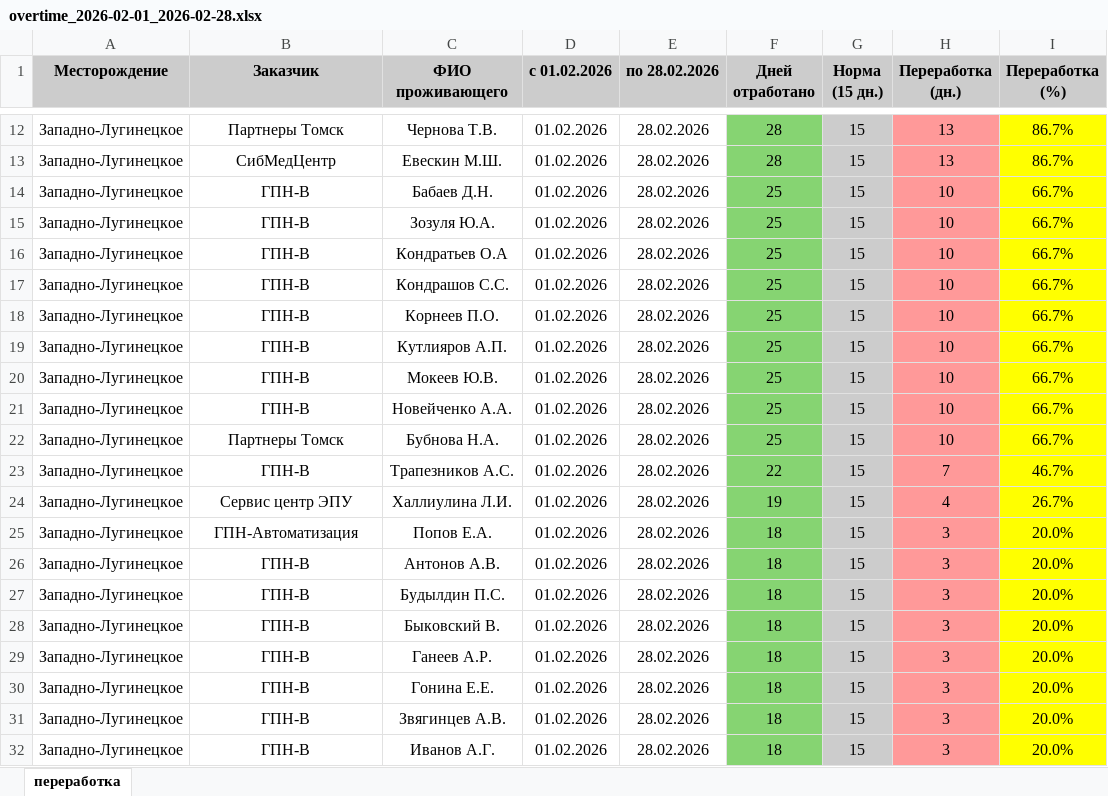
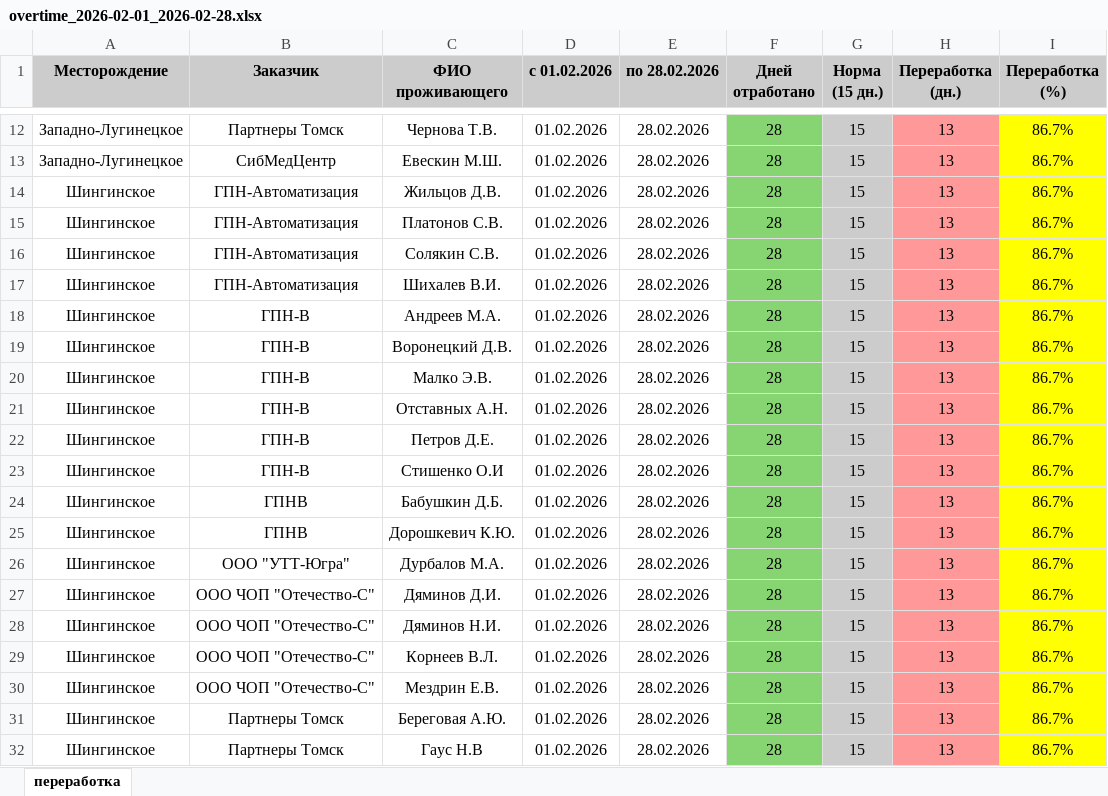
Before and after one commit to zAukaRS/diplom, an Excel workbook: excel_files/overtime_2026-02-01_2026-02-28.xlsx, sheet переработка, drawn as a sheet; only a part is shown, gaps mark what is left out; the shorter side is filled out with more unchanged rows; values as stored, in another font and other column widths than the file's, no borders; removed rows and columns are numbered as before the commit, all else as after; the diff covers the shown part only; the diff names each change by its address in the sheet, - before the commit and + after, or states it on an @@ line.

```diff
--- a/excel_files/overtime_2026-02-01_2026-02-28.xlsx (sheet переработка)
+++ b/excel_files/overtime_2026-02-01_2026-02-28.xlsx (sheet переработка)
-row 14: Западно-Лугинецкое | ГПН-В | Бабаев Д.Н. | 01.02.2026 | 28.02.2026 | 25 | 15 | 10 | 66.7%
+row 14: Шингинское | ГПН-Автоматизация | Жильцов Д.В. | 01.02.2026 | 28.02.2026 | 28 | 15 | 13 | 86.7%
+row 15: Шингинское | ГПН-Автоматизация | Платонов С.В. | 01.02.2026 | 28.02.2026 | 28 | 15 | 13 | 86.7%
+row 16: Шингинское | ГПН-Автоматизация | Солякин С.В. | 01.02.2026 | 28.02.2026 | 28 | 15 | 13 | 86.7%
+row 17: Шингинское | ГПН-Автоматизация | Шихалев В.И. | 01.02.2026 | 28.02.2026 | 28 | 15 | 13 | 86.7%
+row 18: Шингинское | ГПН-В | Андреев М.А. | 01.02.2026 | 28.02.2026 | 28 | 15 | 13 | 86.7%
+row 19: Шингинское | ГПН-В | Воронецкий Д.В. | 01.02.2026 | 28.02.2026 | 28 | 15 | 13 | 86.7%
+row 20: Шингинское | ГПН-В | Малко Э.В. | 01.02.2026 | 28.02.2026 | 28 | 15 | 13 | 86.7%
+row 21: Шингинское | ГПН-В | Отставных А.Н. | 01.02.2026 | 28.02.2026 | 28 | 15 | 13 | 86.7%
+row 22: Шингинское | ГПН-В | Петров Д.Е. | 01.02.2026 | 28.02.2026 | 28 | 15 | 13 | 86.7%
+row 23: Шингинское | ГПН-В | Стишенко О.И | 01.02.2026 | 28.02.2026 | 28 | 15 | 13 | 86.7%
+row 24: Шингинское | ГПНВ | Бабушкин Д.Б. | 01.02.2026 | 28.02.2026 | 28 | 15 | 13 | 86.7%
+row 25: Шингинское | ГПНВ | Дорошкевич К.Ю. | 01.02.2026 | 28.02.2026 | 28 | 15 | 13 | 86.7%
+row 26: Шингинское | ООО "УТТ-Югра" | Дурбалов М.А. | 01.02.2026 | 28.02.2026 | 28 | 15 | 13 | 86.7%
+row 27: Шингинское | ООО ЧОП "Отечество-С" | Дяминов Д.И. | 01.02.2026 | 28.02.2026 | 28 | 15 | 13 | 86.7%
+row 28: Шингинское | ООО ЧОП "Отечество-С" | Дяминов Н.И. | 01.02.2026 | 28.02.2026 | 28 | 15 | 13 | 86.7%
+row 29: Шингинское | ООО ЧОП "Отечество-С" | Корнеев В.Л. | 01.02.2026 | 28.02.2026 | 28 | 15 | 13 | 86.7%
+row 30: Шингинское | ООО ЧОП "Отечество-С" | Мездрин Е.В. | 01.02.2026 | 28.02.2026 | 28 | 15 | 13 | 86.7%
+row 31: Шингинское | Партнеры Томск | Береговая А.Ю. | 01.02.2026 | 28.02.2026 | 28 | 15 | 13 | 86.7%
+row 32: Шингинское | Партнеры Томск | Гаус Н.В | 01.02.2026 | 28.02.2026 | 28 | 15 | 13 | 86.7%
```
Also changed, not shown: 59 added rows and 2 edited cells elsewhere in this sheet, excel_files/report_2026-02-01_2026-02-28.xlsx, 27 other files.
